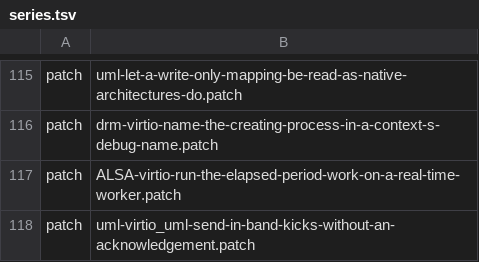
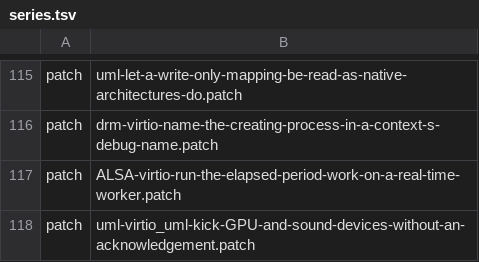
Before and after one commit to 1972nollus/Kernarium, a TSV file: kernel/common/patches/series.tsv, drawn as a sheet; only a part is shown, gaps mark what is left out.

```diff
--- a/kernel/common/patches/series.tsv
+++ b/kernel/common/patches/series.tsv
@@ -117,2 +117,2 @@ patch	drm-virtio-name-the-creating-process-in-a-context-s-debug-name.patch
 patch	ALSA-virtio-run-the-elapsed-period-work-on-a-real-time-worker.patch
-patch	uml-virtio_uml-send-in-band-kicks-without-an-acknowledgement.patch
+patch	uml-virtio_uml-kick-GPU-and-sound-devices-without-an-acknowledgement.patch
```
Also changed, not shown: 7 other files.
